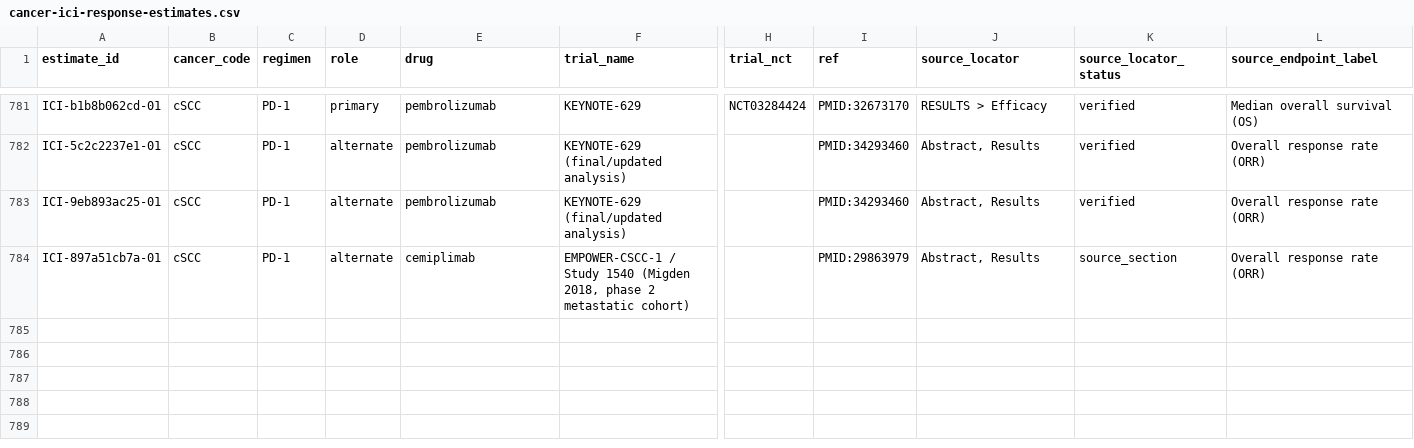
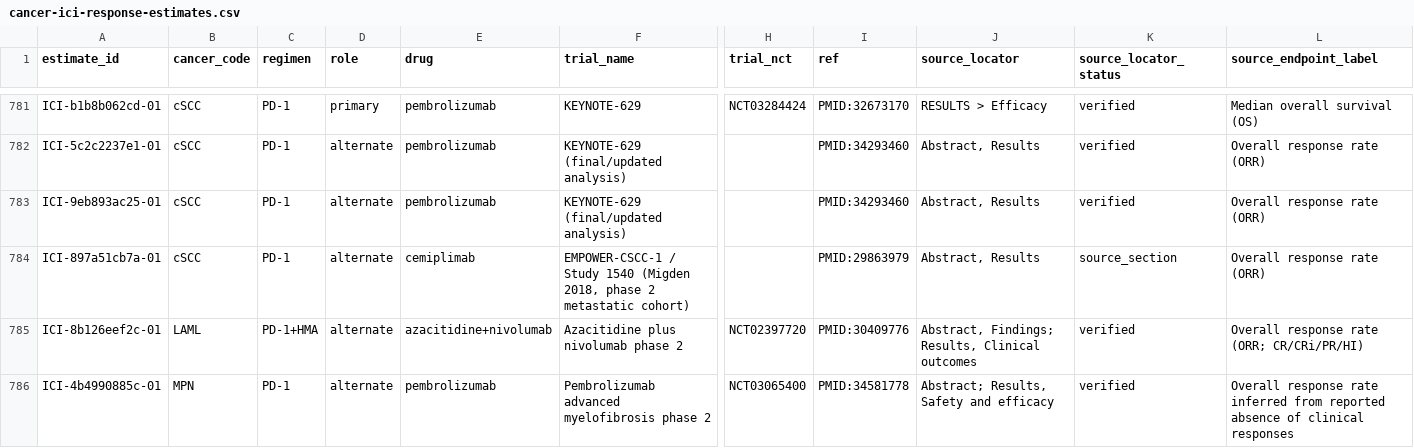
Before and after one commit to pirl-unc/cancerdata, a CSV file: oncoref/data/cancer-ici-response-estimates.csv, drawn as a sheet; only a part is shown, gaps mark what is left out; rows hold the shown columns only; the diff names each change by its address in the sheet, - before the commit and + after, or states it on an @@ line.

```diff
--- a/oncoref/data/cancer-ici-response-estimates.csv
+++ b/oncoref/data/cancer-ici-response-estimates.csv
+row 785: ICI-8b126eef2c-01 | LAML | PD-1+HMA | alternate | azacitidine+nivolumab | Azacitidine plus nivolumab phase 2 | NCT02397720 | PMID:30409776 | Abstract, Findings; Results, Clinical outcomes | verified | Overall response rate (ORR; CR/CRi/PR/HI)
+row 786: ICI-4b4990885c-01 | MPN | PD-1 | alternate | pembrolizumab | Pembrolizumab advanced myelofibrosis phase 2 | NCT03065400 | PMID:34581778 | Abstract; Results, Safety and efficacy | verified | Overall response rate inferred from reported absence of clinical responses
```
Also changed, not shown: oncoref/data/cancer-expression-source-candidates.csv, oncoref/data/cancer-ici-source-locator-audit.csv, 28 other files.
